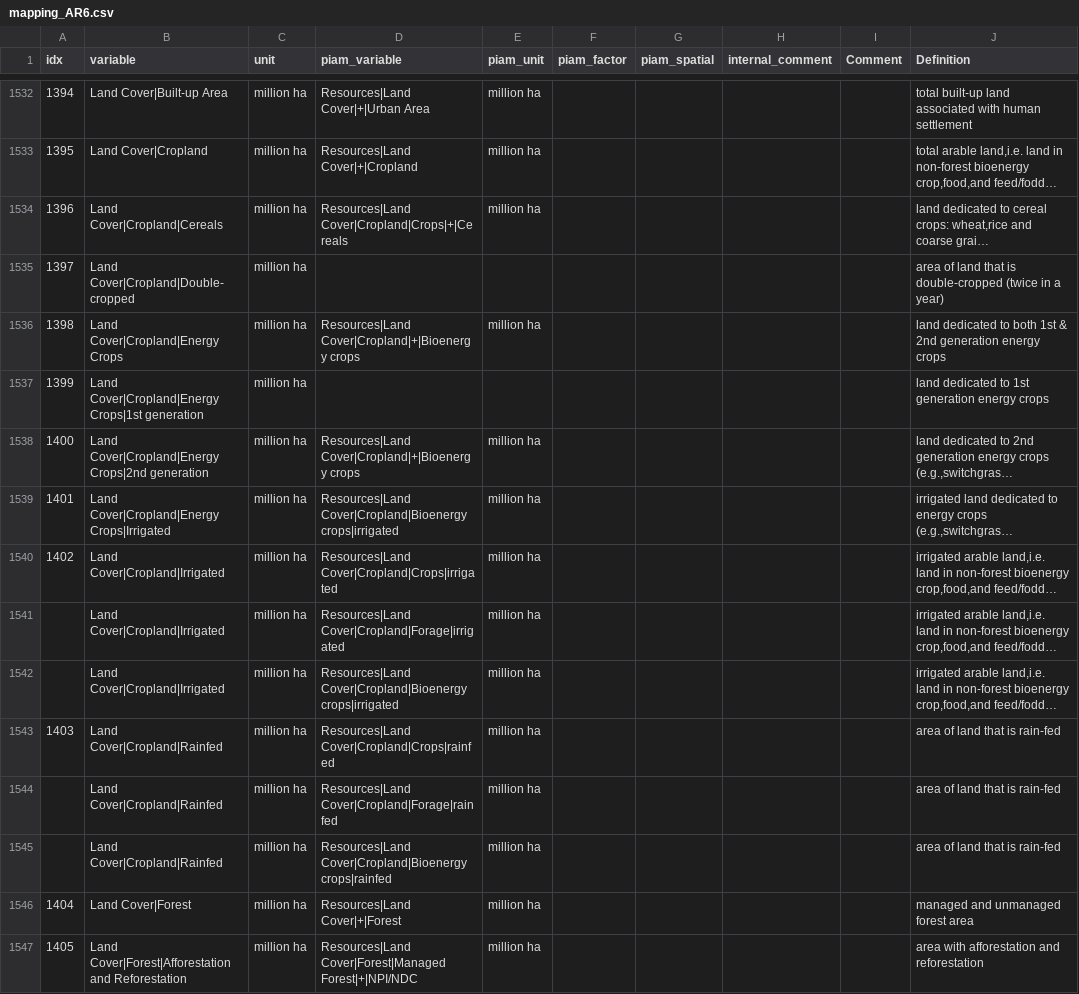
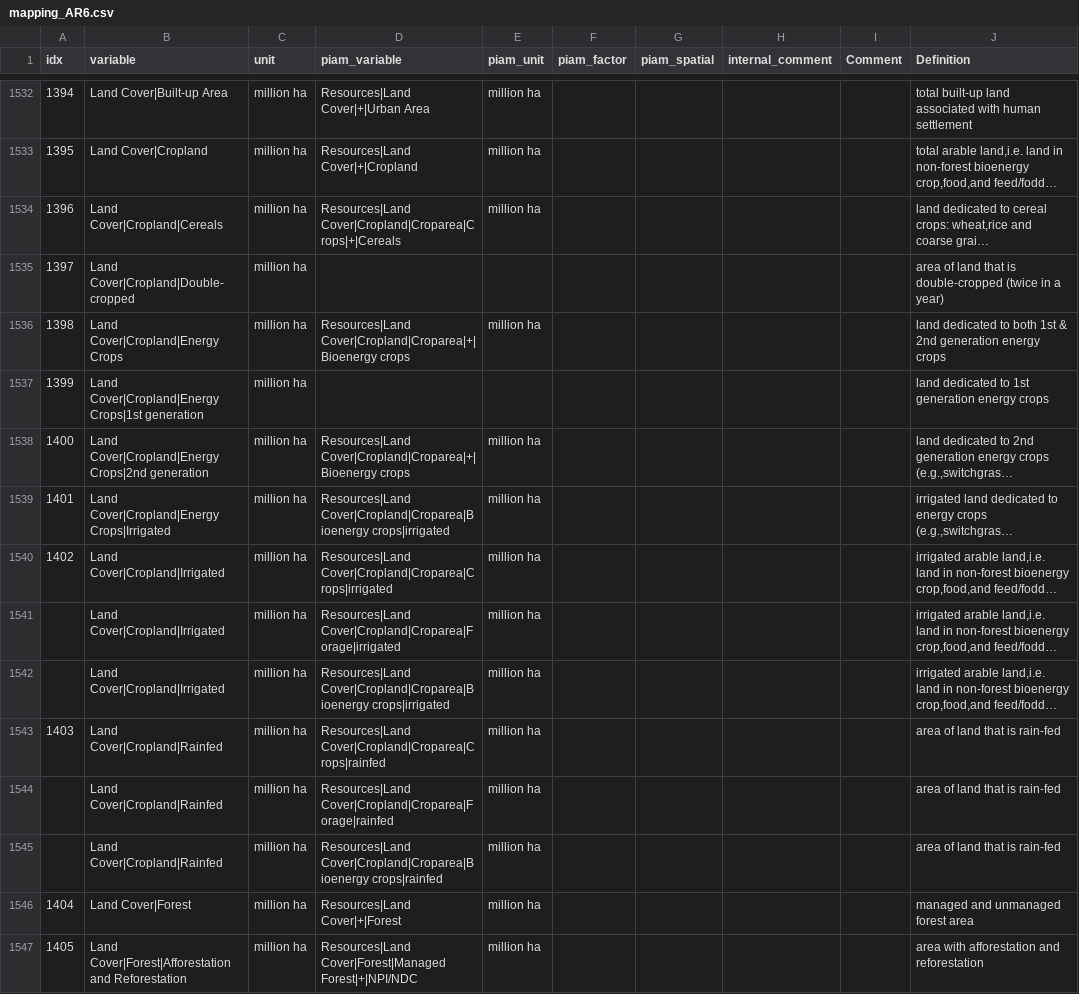
Before and after one commit to tonnrueter/piamInterfaces, a CSV file: inst/mappings/mapping_AR6.csv, drawn as a sheet; only a part is shown, gaps mark what is left out; long unchanged cells end in …; the diff names each change by its address in the sheet, - before the commit and + after, or states it on an @@ line.

```diff
--- a/inst/mappings/mapping_AR6.csv
+++ b/inst/mappings/mapping_AR6.csv
-D1534 (piam_variable): Resources|Land Cover|Cropland|Crops|+|Cereals
+D1534 (piam_variable): Resources|Land Cover|Cropland|Croparea|Crops|+|Cereals
-D1536 (piam_variable): Resources|Land Cover|Cropland|+|Bioenergy crops
+D1536 (piam_variable): Resources|Land Cover|Cropland|Croparea|+|Bioenergy crops
-D1538 (piam_variable): Resources|Land Cover|Cropland|+|Bioenergy crops
+D1538 (piam_variable): Resources|Land Cover|Cropland|Croparea|+|Bioenergy crops
-D1539 (piam_variable): Resources|Land Cover|Cropland|Bioenergy crops|irrigated
+D1539 (piam_variable): Resources|Land Cover|Cropland|Croparea|Bioenergy crops|irrigated
-D1540 (piam_variable): Resources|Land Cover|Cropland|Crops|irrigated
+D1540 (piam_variable): Resources|Land Cover|Cropland|Croparea|Crops|irrigated
-D1541 (piam_variable): Resources|Land Cover|Cropland|Forage|irrigated
+D1541 (piam_variable): Resources|Land Cover|Cropland|Croparea|Forage|irrigated
-D1542 (piam_variable): Resources|Land Cover|Cropland|Bioenergy crops|irrigated
+D1542 (piam_variable): Resources|Land Cover|Cropland|Croparea|Bioenergy crops|irrigated
-D1543 (piam_variable): Resources|Land Cover|Cropland|Crops|rainfed
+D1543 (piam_variable): Resources|Land Cover|Cropland|Croparea|Crops|rainfed
-D1544 (piam_variable): Resources|Land Cover|Cropland|Forage|rainfed
+D1544 (piam_variable): Resources|Land Cover|Cropland|Croparea|Forage|rainfed
-D1545 (piam_variable): Resources|Land Cover|Cropland|Bioenergy crops|rainfed
+D1545 (piam_variable): Resources|Land Cover|Cropland|Croparea|Bioenergy crops|rainfed
```
Also changed, not shown: inst/mappings/mapping_AR6_MAgPIE.csv, inst/mappings/mapping_AgMIP.csv, 6 other files.
